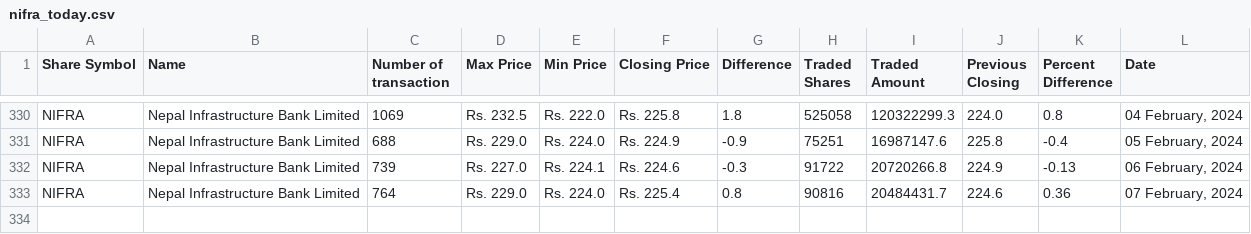
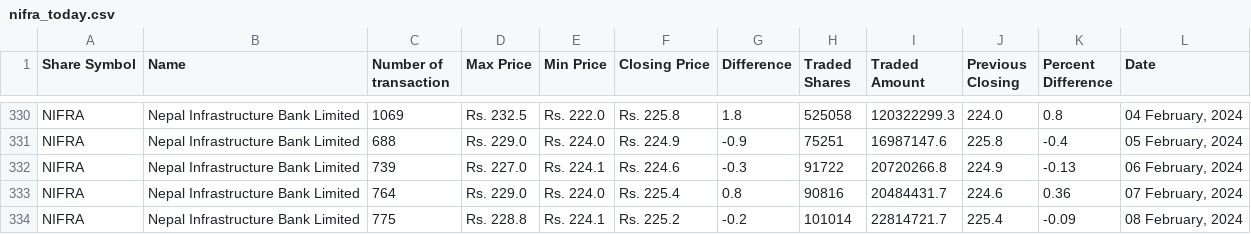
Before and after one commit to neeschal00/nepal-share, a CSV file: ShareData/nifra_today.csv, drawn as a sheet; only a part is shown, gaps mark what is left out; the diff names each change by its address in the sheet, - before the commit and + after, or states it on an @@ line.

```diff
--- a/ShareData/nifra_today.csv
+++ b/ShareData/nifra_today.csv
+row 334: NIFRA | Nepal Infrastructure Bank Limited | 775 | Rs. 228.8 | Rs. 224.1 | Rs. 225.2 | -0.2 | 101014 | 22814721.7 | 225.4 | -0.09 | 08 February, 2024
```
Also changed, not shown: ShareData/mbjc_today.csv, ShareData/rnli_today.csv, 26 other files.
